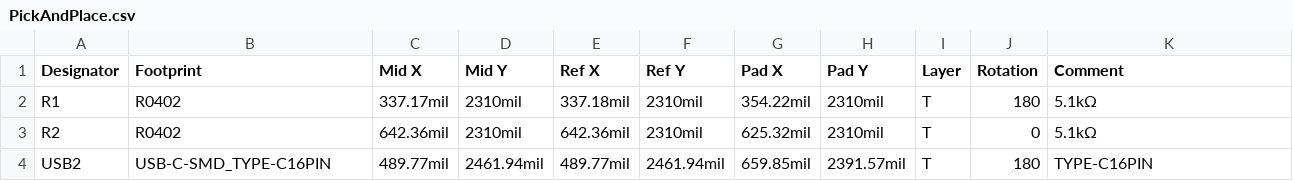
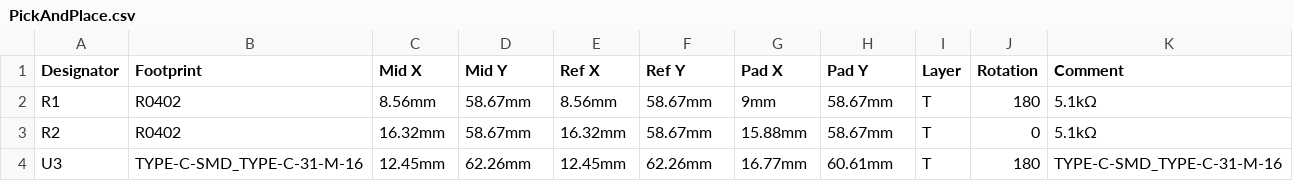
Before and after one commit to ar664/Micro-Usb-To-C-Solder-On-Board, a CSV file: PickAndPlace.csv, drawn as a sheet; removed rows and columns are numbered as before the commit, all else as after; the diff names each change by its address in the sheet, - before the commit and + after, or states it on an @@ line.

```diff
--- a/PickAndPlace.csv
+++ b/PickAndPlace.csv
-C2 (Mid X): 337.17mil
+C2 (Mid X): 8.56mm
-D2:D3 (Mid Y): 2310mil
+D2:D3 (Mid Y): 58.67mm
-E2 (Ref X): 337.18mil
+E2 (Ref X): 8.56mm
-F2:F3 (Ref Y): 2310mil
+F2:F3 (Ref Y): 58.67mm
-G2 (Pad X): 354.22mil
+G2 (Pad X): 9mm
-H2:H3 (Pad Y): 2310mil
+H2:H3 (Pad Y): 58.67mm
-C3 (Mid X): 642.36mil
+C3 (Mid X): 16.32mm
-E3 (Ref X): 642.36mil
+E3 (Ref X): 16.32mm
-G3 (Pad X): 625.32mil
+G3 (Pad X): 15.88mm
-row 4: USB2 | USB-C-SMD_TYPE-C16PIN | 489.77mil | 2461.94mil | 489.77mil | 2461.94mil | 659.85mil | 2391.57mil | T | 180 | TYPE-C16PIN
+row 4: U3 | TYPE-C-SMD_TYPE-C-31-M-16 | 12.45mm | 62.26mm | 12.45mm | 62.26mm | 16.77mm | 60.61mm | T | 180 | TYPE-C-SMD_TYPE-C-31-M-16
```
Also changed, not shown: BOM.csv, 1 other file.
